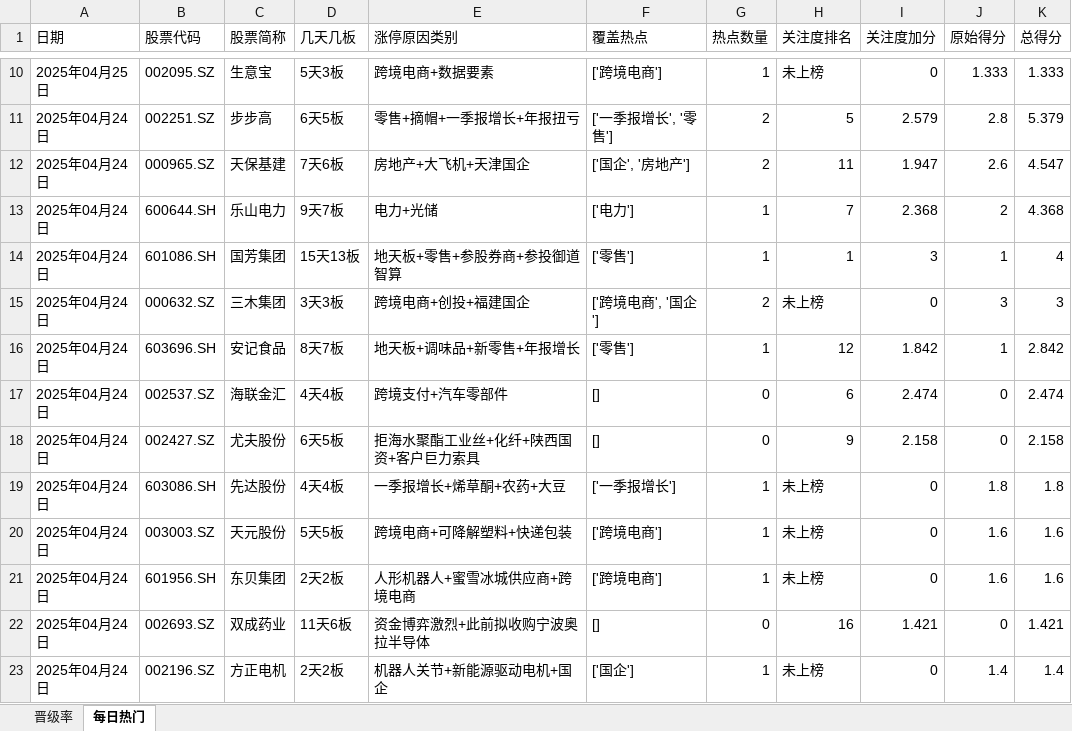
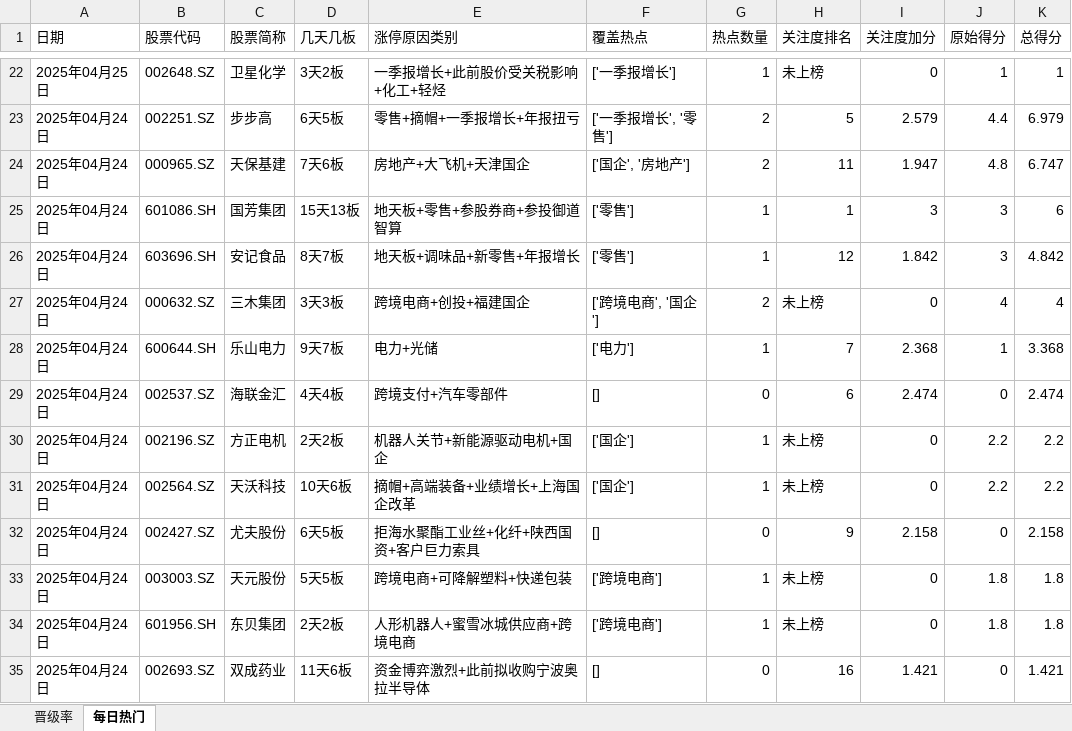
Before and after one commit to KealLiang/HardTrading, an Excel workbook: excel/limit_up_history.xlsx, sheet 每日热门, drawn as a sheet; only a part is shown, gaps mark what is left out; values as stored, in another font and other column widths than the file's, no cell formats; removed rows and columns are numbered as before the commit, all else as after; the diff covers the shown part only; the diff names each change by its address in the sheet, - before the commit and + after, or states it on an @@ line.

```diff
--- a/excel/limit_up_history.xlsx (sheet 每日热门)
+++ b/excel/limit_up_history.xlsx (sheet 每日热门)
-B22 (股票代码): 002095.SZ
+B22 (股票代码): 002648.SZ
-C22 (股票简称): 生意宝
+C22 (股票简称): 卫星化学
-D22 (几天几板): 5天3板
+D22 (几天几板): 3天2板
-E22 (涨停原因类别): 跨境电商+数据要素
+E22 (涨停原因类别): 一季报增长+此前股价受关税影响+化工+轻烃
-F22 (覆盖热点): ['跨境电商']
+F22 (覆盖热点): ['一季报增长']
-J22 (原始得分): 1.333
+J22 (原始得分): 1
-K22 (总得分): 1.333
+K22 (总得分): 1
-J23 (原始得分): 2.8
+J23 (原始得分): 4.4
-K23 (总得分): 5.379
+K23 (总得分): 6.979
-J24 (原始得分): 2.6
+J24 (原始得分): 4.8
-K24 (总得分): 4.547
+K24 (总得分): 6.747
-row 13: 2025年04月24日 | 600644.SH | 乐山电力 | 9天7板 | 电力+光储 | ['电力'] | 1 | 7 | 2.368 | 2 | 4.368
-J25 (原始得分): 1
+J25 (原始得分): 3
-K25 (总得分): 4
+K25 (总得分): 6
+row 26: 2025年04月24日 | 603696.SH | 安记食品 | 8天7板 | 地天板+调味品+新零售+年报增长 | ['零售'] | 1 | 12 | 1.842 | 3 | 4.842
-J27 (原始得分): 3
+J27 (原始得分): 4
-K27 (总得分): 3
+K27 (总得分): 4
-B28 (股票代码): 603696.SH
+B28 (股票代码): 600644.SH
-C28 (股票简称): 安记食品
+C28 (股票简称): 乐山电力
-D28 (几天几板): 8天7板
+D28 (几天几板): 9天7板
-E28 (涨停原因类别): 地天板+调味品+新零售+年报增长
+E28 (涨停原因类别): 电力+光储
-F28 (覆盖热点): ['零售']
+F28 (覆盖热点): ['电力']
-H28 (关注度排名): 12
+H28 (关注度排名): 7
-I28 (关注度加分): 1.842
+I28 (关注度加分): 2.368
-K28 (总得分): 2.842
+K28 (总得分): 3.368
+row 30: 2025年04月24日 | 002196.SZ | 方正电机 | 2天2板 | 机器人关节+新能源驱动电机+国企 | ['国企'] | 1 | 未上榜 | 0 | 2.2 | 2.2
+row 31: 2025年04月24日 | 002564.SZ | 天沃科技 | 10天6板 | 摘帽+高端装备+业绩增长+上海国企改革 | ['国企'] | 1 | 未上榜 | 0 | 2.2 | 2.2
-row 19: 2025年04月24日 | 603086.SH | 先达股份 | 4天4板 | 一季报增长+烯草酮+农药+大豆 | ['一季报增长'] | 1 | 未上榜 | 0 | 1.8 | 1.8
-J33:J34 (原始得分): 1.6
+J33:J34 (原始得分): 1.8
-K33:K34 (总得分): 1.6
+K33:K34 (总得分): 1.8
-row 23: 2025年04月24日 | 002196.SZ | 方正电机 | 2天2板 | 机器人关节+新能源驱动电机+国企 | ['国企'] | 1 | 未上榜 | 0 | 1.4 | 1.4
```
Also changed, not shown: 26 added rows, 14 removed rows and 141 edited cells elsewhere in this sheet, cell formats, 1 other file.
